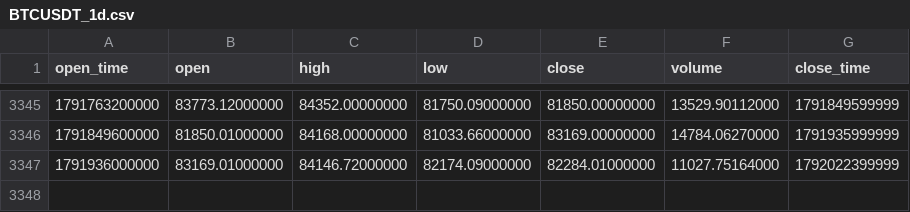
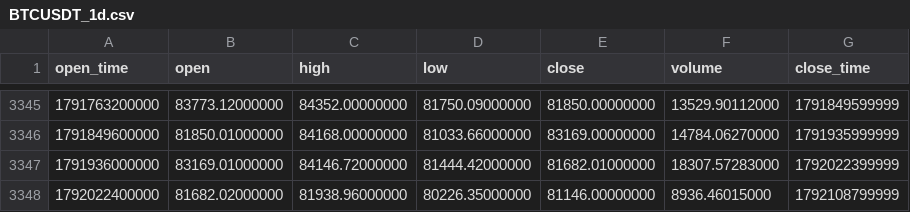
Before and after one commit to a1247504226-ai/main_bian_test, a CSV file: case/历史回测-动量反弹空3X多现货/data/BTCUSDT_1d.csv, drawn as a sheet; only a part is shown, gaps mark what is left out.

```diff
--- a/case/历史回测-动量反弹空3X多现货/data/BTCUSDT_1d.csv
+++ b/case/历史回测-动量反弹空3X多现货/data/BTCUSDT_1d.csv
@@ -3346,2 +3346,3 @@ open_time,open,high,low,close,volume,close_time
 1791849600000,81850.01000000,84168.00000000,81033.66000000,83169.00000000,14784.06270000,1791935999999
-1791936000000,83169.01000000,84146.72000000,82174.09000000,82284.01000000,11027.75164000,1792022399999
+1791936000000,83169.01000000,84146.72000000,81444.42000000,81682.01000000,18307.57283000,1792022399999
+1792022400000,81682.02000000,81938.96000000,80226.35000000,81146.00000000,8936.46015000,1792108799999
```
Also changed, not shown: 6 other files.
